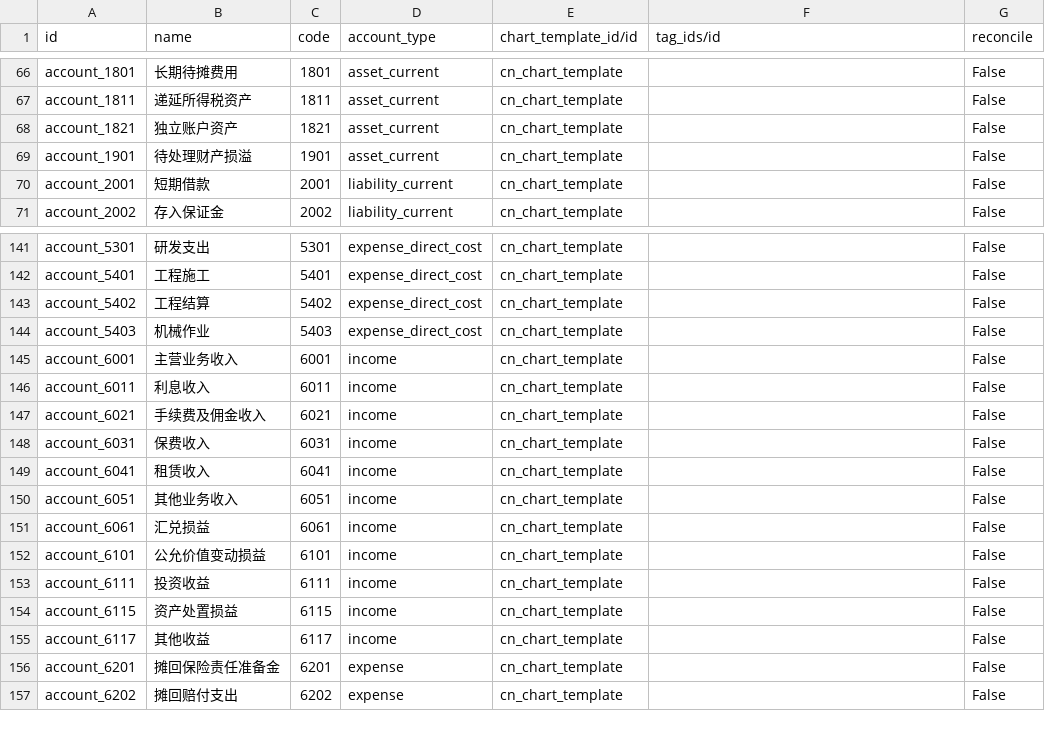
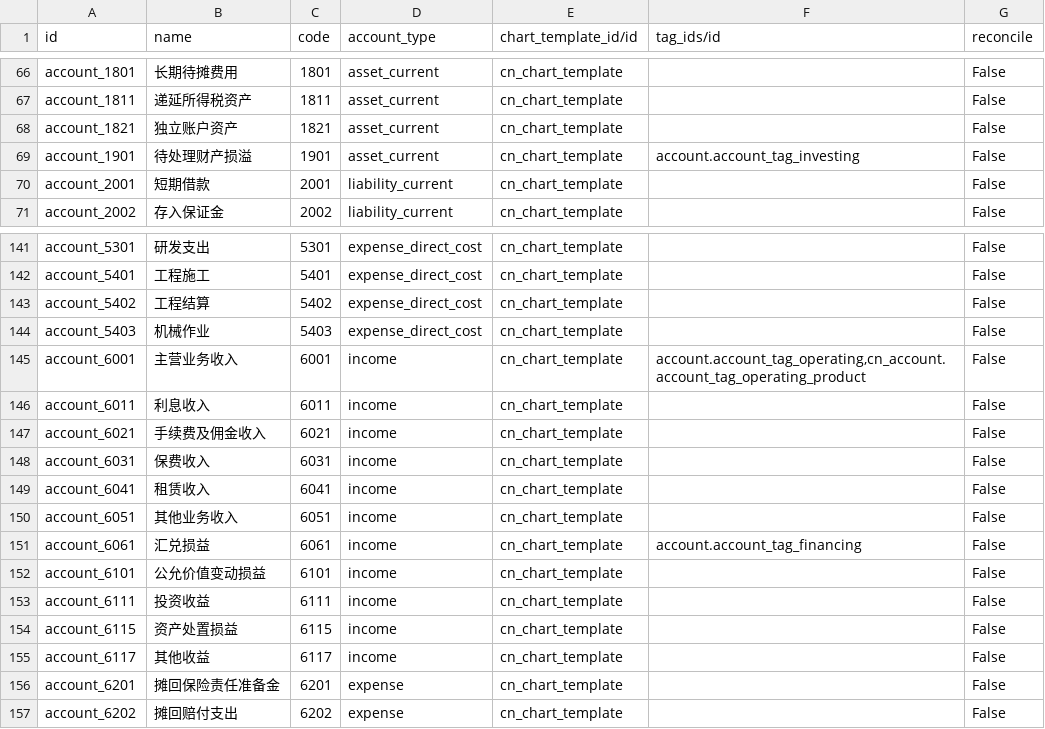
Before and after one commit to chr00tt/cn_odoo, a CSV file: cn_account/data/account.account.template.csv, drawn as a sheet; only a part is shown, gaps mark what is left out.

```diff
--- a/cn_account/data/account.account.template.csv
+++ b/cn_account/data/account.account.template.csv
@@ -68,3 +68,3 @@
 "account_1821","独立账户资产","1821","asset_current","cn_chart_template","","False"
-"account_1901","待处理财产损溢","1901","asset_current","cn_chart_template","","False"
+"account_1901","待处理财产损溢","1901","asset_current","cn_chart_template","account.account_tag_investing","False"
 "account_2001","短期借款","2001","liability_current","cn_chart_template","","False"
@@ -144,3 +144,3 @@
 "account_5403","机械作业","5403","expense_direct_cost","cn_chart_template","","False"
-"account_6001","主营业务收入","6001","income","cn_chart_template","","False"
+"account_6001","主营业务收入","6001","income","cn_chart_template","account.account_tag_operating,cn_account.account_tag_operating_product","False"
 "account_6011","利息收入","6011","income","cn_chart_template","","False"
@@ -150,3 +150,3 @@
 "account_6051","其他业务收入","6051","income","cn_chart_template","","False"
-"account_6061","汇兑损益","6061","income","cn_chart_template","","False"
+"account_6061","汇兑损益","6061","income","cn_chart_template","account.account_tag_financing","False"
 "account_6101","公允价值变动损益","6101","income","cn_chart_template","","False"
```
Also changed, not shown: cn_account/data/account.account.tag.csv, 3 other files.
